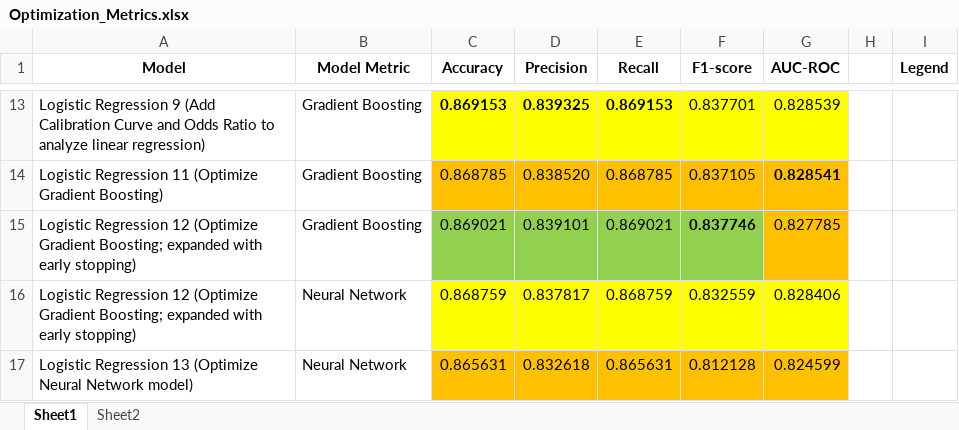
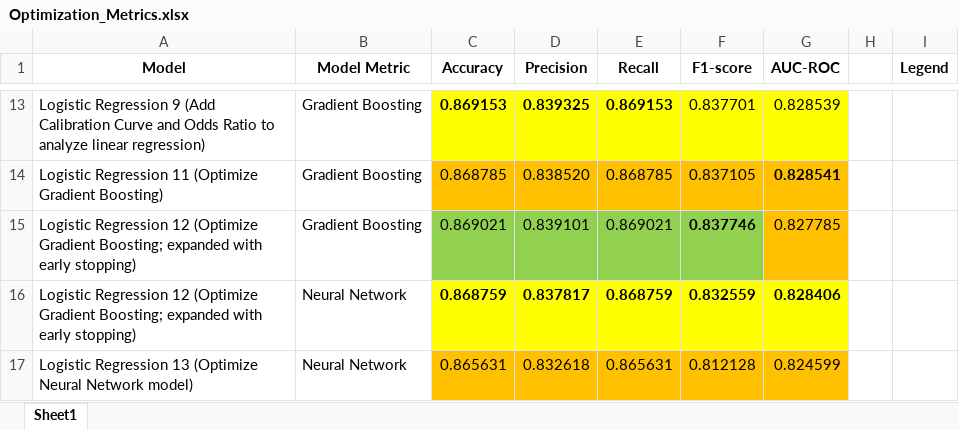
Before and after one commit to CamdenBeck/Project_04, an Excel workbook: Alex/Optimization_Metrics.xlsx, sheet Sheet1, drawn as a sheet; only a part is shown, gaps mark what is left out; values as stored, in another font and other column widths than the file's, no borders; the diff names each change by its address in the sheet, - before the commit and + after, or states it on an @@ line.

```diff
--- a/Alex/Optimization_Metrics.xlsx (sheet Sheet1)
+++ b/Alex/Optimization_Metrics.xlsx (sheet Sheet1)
-sheet tab: Sheet2
-C16:G16 bold: off
+C16:G16 bold: on
```
Also changed, not shown: 3 other files.
